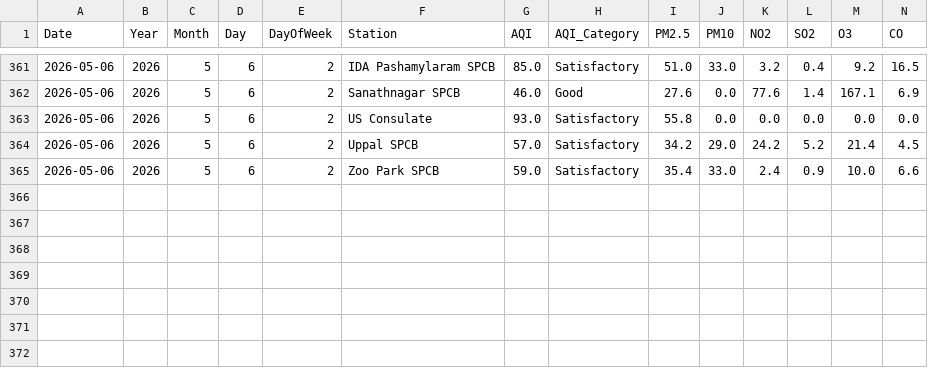
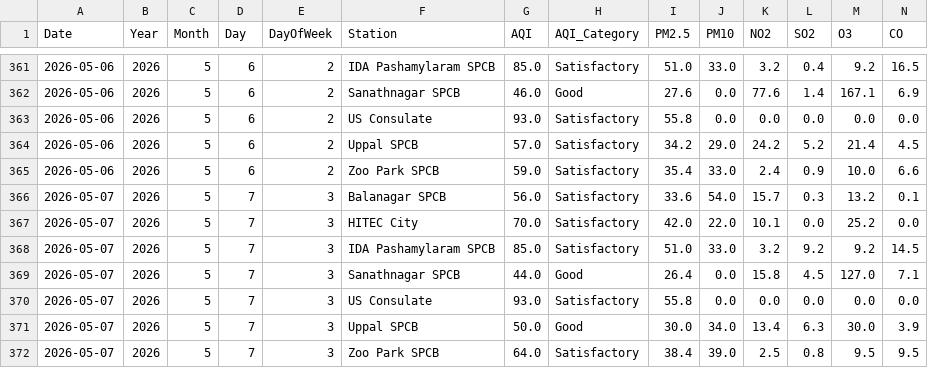
Before and after one commit to Rohan0639/Forecast, a CSV file: data/live_aqi_dataset.csv, drawn as a sheet; only a part is shown, gaps mark what is left out; rows hold the shown columns only; the diff names each change by its address in the sheet, - before the commit and + after, or states it on an @@ line.

```diff
--- a/data/live_aqi_dataset.csv
+++ b/data/live_aqi_dataset.csv
+row 366: 2026-05-07 | 2026 | 5 | 7 | 3 | Balanagar SPCB | 56.0 | Satisfactory | 33.6 | 54.0 | 15.7 | 0.3 | 13.2 | 0.1
+row 367: 2026-05-07 | 2026 | 5 | 7 | 3 | HITEC City | 70.0 | Satisfactory | 42.0 | 22.0 | 10.1 | 0.0 | 25.2 | 0.0
+row 368: 2026-05-07 | 2026 | 5 | 7 | 3 | IDA Pashamylaram SPCB | 85.0 | Satisfactory | 51.0 | 33.0 | 3.2 | 9.2 | 9.2 | 14.5
+row 369: 2026-05-07 | 2026 | 5 | 7 | 3 | Sanathnagar SPCB | 44.0 | Good | 26.4 | 0.0 | 15.8 | 4.5 | 127.0 | 7.1
+row 370: 2026-05-07 | 2026 | 5 | 7 | 3 | US Consulate | 93.0 | Satisfactory | 55.8 | 0.0 | 0.0 | 0.0 | 0.0 | 0.0
+row 371: 2026-05-07 | 2026 | 5 | 7 | 3 | Uppal SPCB | 50.0 | Good | 30.0 | 34.0 | 13.4 | 6.3 | 30.0 | 3.9
+row 372: 2026-05-07 | 2026 | 5 | 7 | 3 | Zoo Park SPCB | 64.0 | Satisfactory | 38.4 | 39.0 | 2.5 | 0.8 | 9.5 | 9.5
```
Also changed, not shown: data/hyderabad_live_weather.csv.
